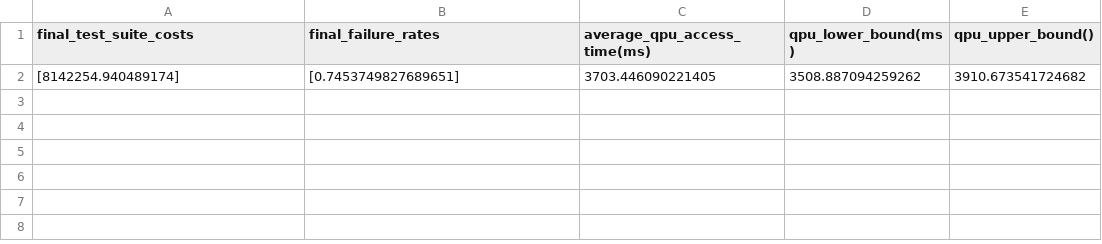
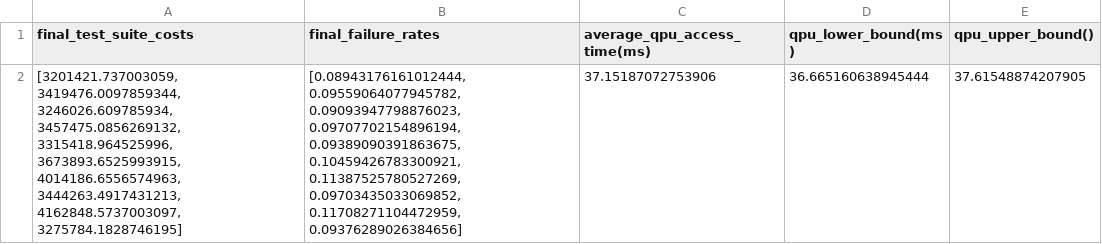
Before and after one commit to MartinBeseda/SelectQAOA, a CSV file: results/selectqaoa/gsdtsr.csv, drawn as a sheet.

```diff
--- a/results/selectqaoa/gsdtsr.csv
+++ b/results/selectqaoa/gsdtsr.csv
@@ -1,2 +1,2 @@
 final_test_suite_costs,final_failure_rates,average_qpu_access_time(ms),qpu_lower_bound(ms),qpu_upper_bound()
-[8142254.940489174],[0.7453749827689651],3703.446090221405,3508.887094259262,3910.673541724682
+"[3201421.737003059, 3419476.0097859344, 3246026.609785934, 3457475.0856269132, 3315418.964525996, 3673893.6525993915, 4014186.6556574963, 3444263.4917431213, 4162848.5737003097, 3275784.1828746195]","[0.08943176161012444, 0.09559064077945782, 0.09093947798876023, 0.09707702154896194, 0.09389090391863675, 0.10459426783300921, 0.11387525780527269, 0.09703435033069852, 0.11708271104472959, 0.09376289026384656]",37.15187072753906,36.665160638945444,37.61548874207905
```
Also changed, not shown: 8 other files.
